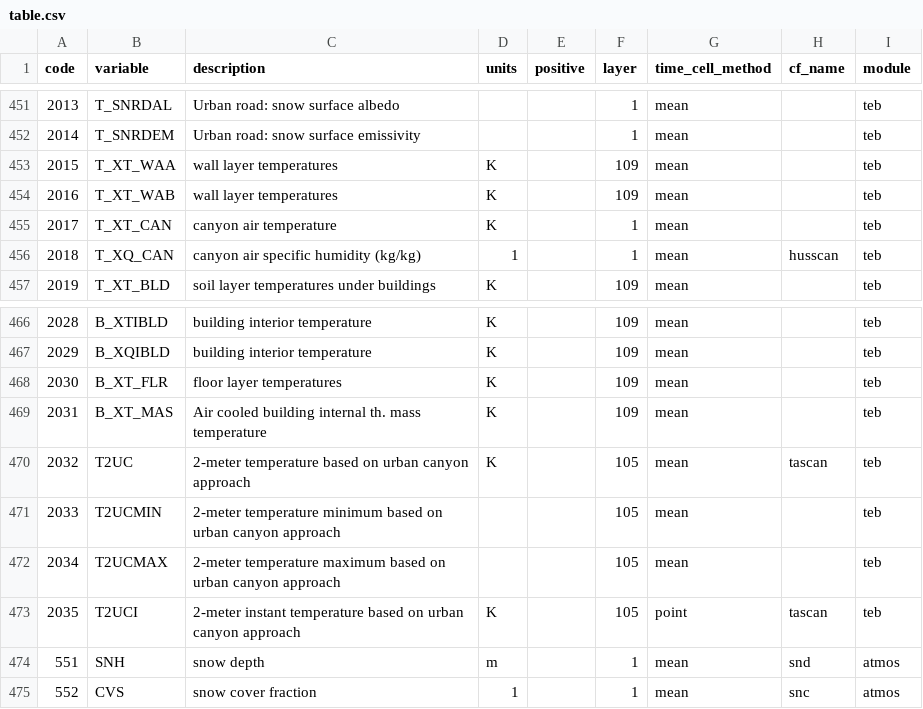
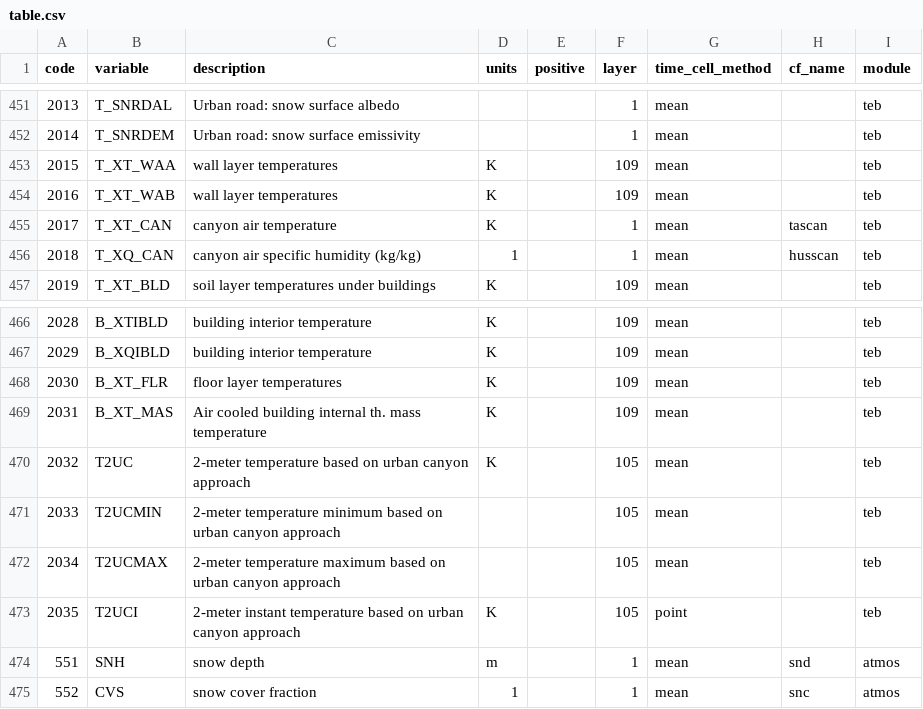
Before and after one commit to remo-rcm/tables, a CSV file: code-list/table.csv, drawn as a sheet; only a part is shown, gaps mark what is left out.

Commit message:
corrected tascan
tascan was previously matched to T2UC, which is now fixed to T_XT_CAN

```diff
--- a/code-list/table.csv
+++ b/code-list/table.csv
@@ -454,3 +454,3 @@ code,variable,description,units,positive,layer,time_cell_method,cf_name,module
 2016,T_XT_WAB,wall layer temperatures,K,,109,mean,,teb
-2017,T_XT_CAN,canyon air temperature,K,,1,mean,,teb
+2017,T_XT_CAN,canyon air temperature,K,,1,mean,tascan,teb
 2018,T_XQ_CAN,canyon air specific humidity (kg/kg),1,,1,mean,husscan,teb
@@ -469,6 +469,6 @@ code,variable,description,units,positive,layer,time_cell_method,cf_name,module
 2031,B_XT_MAS,Air cooled building internal th. mass temperature,K,,109,mean,,teb
-2032,T2UC,2-meter temperature based on urban canyon approach,K,,105,mean,tascan,teb
+2032,T2UC,2-meter temperature based on urban canyon approach,K,,105,mean,,teb
 2033,T2UCMIN,2-meter temperature minimum based on urban canyon approach,,,105,mean,,teb
 2034,T2UCMAX,2-meter temperature maximum based on urban canyon approach,,,105,mean,,teb
-2035,T2UCI,2-meter instant temperature based on urban canyon approach,K,,105,point,tascan,teb
+2035,T2UCI,2-meter instant temperature based on urban canyon approach,K,,105,point,,teb
 551,SNH,snow depth,m,,1,mean,snd,atmos
```
